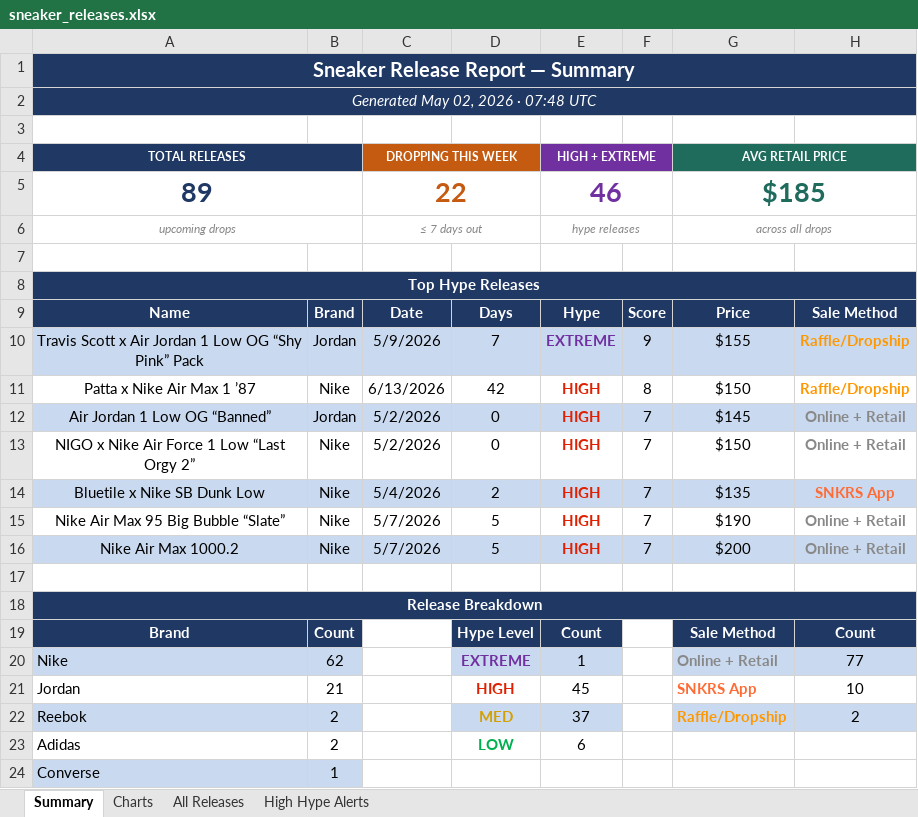
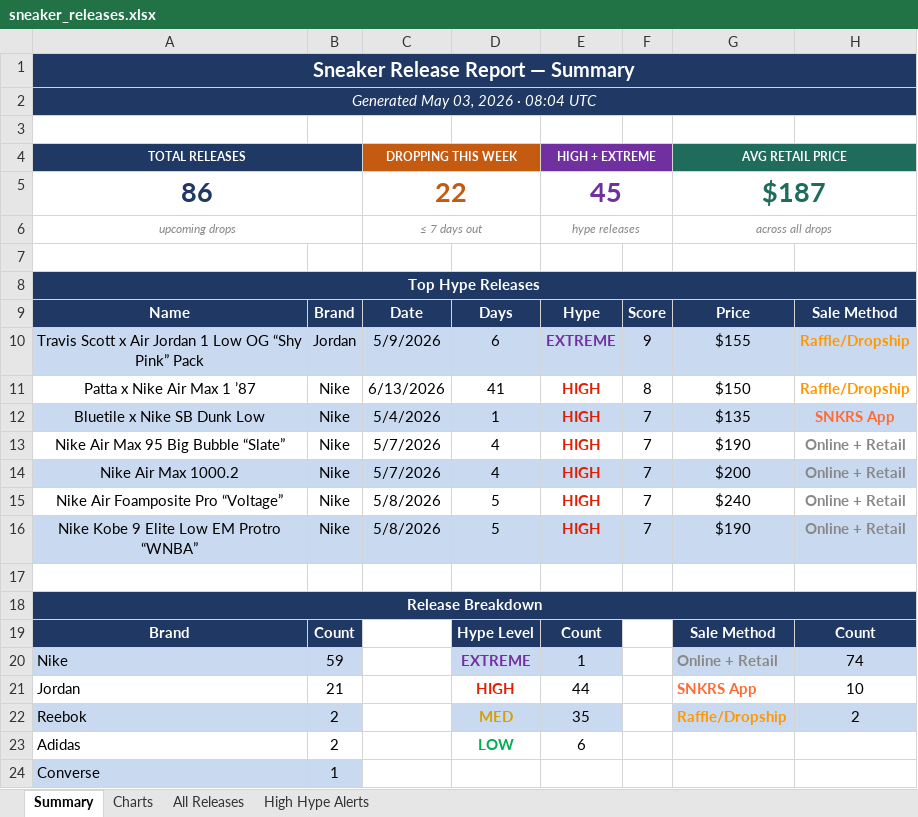
Before and after one commit to lordnader2002-sudo/Shoe-Tracker-v2, an Excel workbook: docs/data/sneaker_releases.xlsx, sheet Summary, drawn as a sheet; only a part is shown; values as stored, in another font and other column widths than the file's, no borders; removed rows and columns are numbered as before the commit, all else as after; the diff covers the shown part only; the diff names each change by its address in the sheet, - before the commit and + after, or states it on an @@ line.

```diff
--- a/docs/data/sneaker_releases.xlsx (sheet Summary)
+++ b/docs/data/sneaker_releases.xlsx (sheet Summary)
-A2 (TOTAL RELEASES): Generated May 02, 2026 · 07:48 UTC
+A2 (TOTAL RELEASES): Generated May 03, 2026 · 08:04 UTC
-row 5: 89 |  | 22 |  | 46 |  | $185
+row 5: 86 |  | 22 |  | 45 |  | $187
-D10: 7
+D10: 6
-D11: 42
+D11: 41
-row 12: Air Jordan 1 Low OG “Banned” | Jordan | 5/2/2026 | 0 | HIGH | 7 | $145 | Online + Retail
-row 13: NIGO x Nike Air Force 1 Low “Last Orgy 2” | Nike | 5/2/2026 | 0 | HIGH | 7 | $150 | Online + Retail
-D12: 2
+D12: 1
-D13:D14: 5
+D13:D14: 4
+row 15: Nike Air Foamposite Pro “Voltage” | Nike | 5/8/2026 | 5 | HIGH | 7 | $240 | Online + Retail
+row 16: Nike Kobe 9 Elite Low EM Protro “WNBA” | Nike | 5/8/2026 | 5 | HIGH | 7 | $190 | Online + Retail
-B20: 62
+B20: 59
-H20: 77
+H20: 74
-E21 (HIGH + EXTREME): 45
+E21 (HIGH + EXTREME): 44
-E22 (HIGH + EXTREME): 37
+E22 (HIGH + EXTREME): 35
```
Also changed, not shown: 46 edited cells elsewhere in this sheet, sheet High Hype Alerts, sheet All Releases, sheet Charts, reports/sneaker_releases.xlsx, 1 other file.
